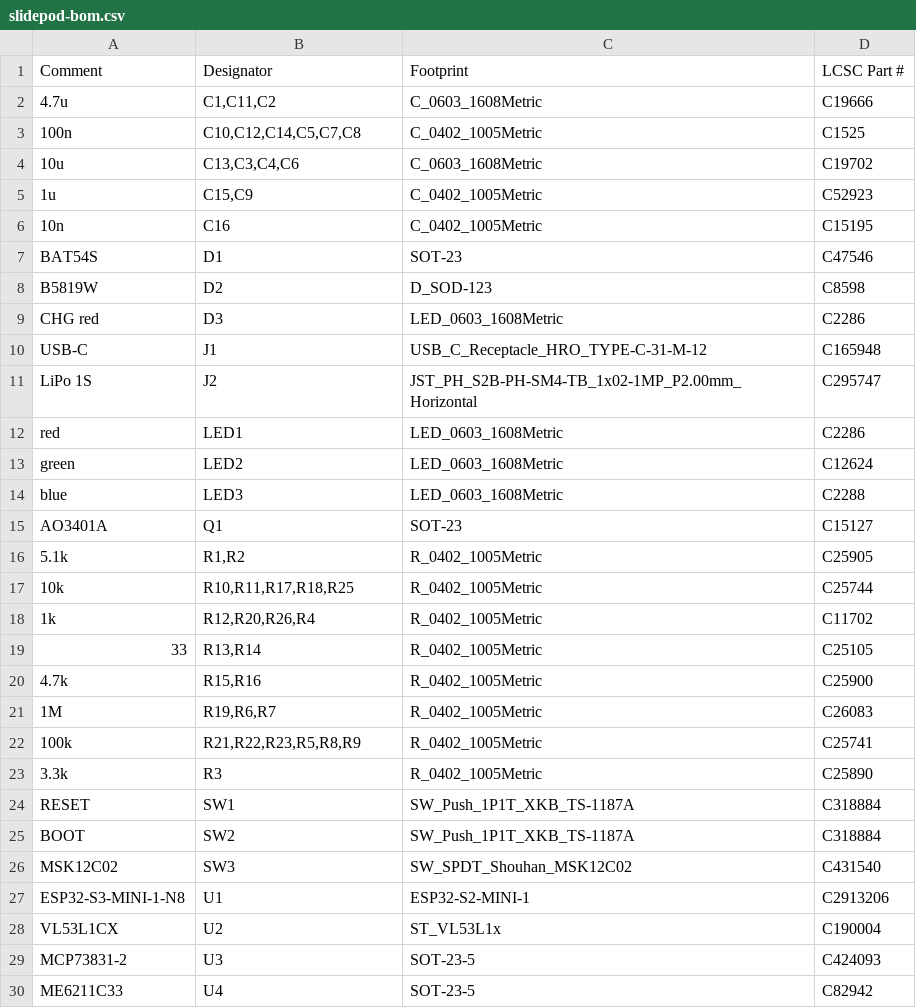
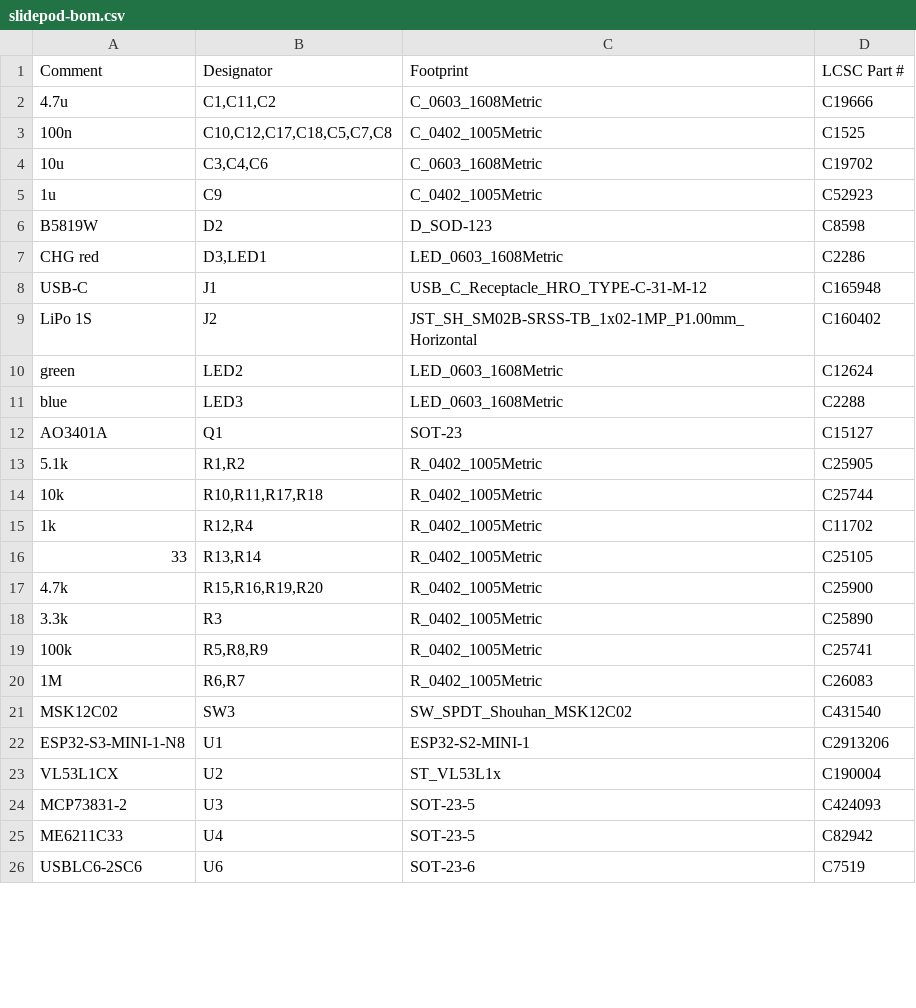
Before and after one commit to eddimull/slide-distance-display, a CSV file: hardware/fab/slidepod-bom.csv, drawn as a sheet; only a part is shown; the shorter side is filled out with more unchanged rows; the diff covers the shown part only.

```diff
--- a/hardware/fab/slidepod-bom.csv
+++ b/hardware/fab/slidepod-bom.csv
@@ -2,12 +2,9 @@ Comment,Designator,Footprint,LCSC Part #
 4.7u,"C1,C11,C2",C_0603_1608Metric,C19666
-100n,"C10,C12,C14,C5,C7,C8",C_0402_1005Metric,C1525
-10u,"C13,C3,C4,C6",C_0603_1608Metric,C19702
-1u,"C15,C9",C_0402_1005Metric,C52923
-10n,C16,C_0402_1005Metric,C15195
-BAT54S,D1,SOT-23,C47546
+100n,"C10,C12,C17,C18,C5,C7,C8",C_0402_1005Metric,C1525
+10u,"C3,C4,C6",C_0603_1608Metric,C19702
+1u,C9,C_0402_1005Metric,C52923
 B5819W,D2,D_SOD-123,C8598
-CHG red,D3,LED_0603_1608Metric,C2286
+CHG red,"D3,LED1",LED_0603_1608Metric,C2286
 USB-C,J1,USB_C_Receptacle_HRO_TYPE-C-31-M-12,C165948
-LiPo 1S,J2,JST_PH_S2B-PH-SM4-TB_1x02-1MP_P2.00mm_Horizontal,C295747
-red,LED1,LED_0603_1608Metric,C2286
+LiPo 1S,J2,JST_SH_SM02B-SRSS-TB_1x02-1MP_P1.00mm_Horizontal,C160402
 green,LED2,LED_0603_1608Metric,C12624
@@ -16,11 +13,9 @@ AO3401A,Q1,SOT-23,C15127
 5.1k,"R1,R2",R_0402_1005Metric,C25905
-10k,"R10,R11,R17,R18,R25",R_0402_1005Metric,C25744
-1k,"R12,R20,R26,R4",R_0402_1005Metric,C11702
+10k,"R10,R11,R17,R18",R_0402_1005Metric,C25744
+1k,"R12,R4",R_0402_1005Metric,C11702
 33,"R13,R14",R_0402_1005Metric,C25105
-4.7k,"R15,R16",R_0402_1005Metric,C25900
-1M,"R19,R6,R7",R_0402_1005Metric,C26083
-100k,"R21,R22,R23,R5,R8,R9",R_0402_1005Metric,C25741
+4.7k,"R15,R16,R19,R20",R_0402_1005Metric,C25900
 3.3k,R3,R_0402_1005Metric,C25890
-RESET,SW1,SW_Push_1P1T_XKB_TS-1187A,C318884
-BOOT,SW2,SW_Push_1P1T_XKB_TS-1187A,C318884
+100k,"R5,R8,R9",R_0402_1005Metric,C25741
+1M,"R6,R7",R_0402_1005Metric,C26083
 MSK12C02,SW3,SW_SPDT_Shouhan_MSK12C02,C431540
```
Also changed, not shown: 1 added row and 1 removed row elsewhere in this file, hardware/fab/slidepod-cpl.csv, 39 other files.
